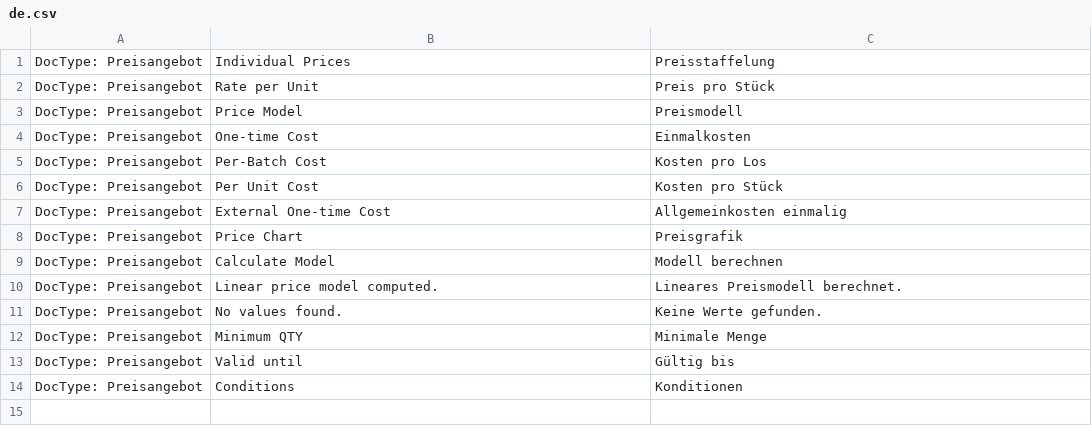
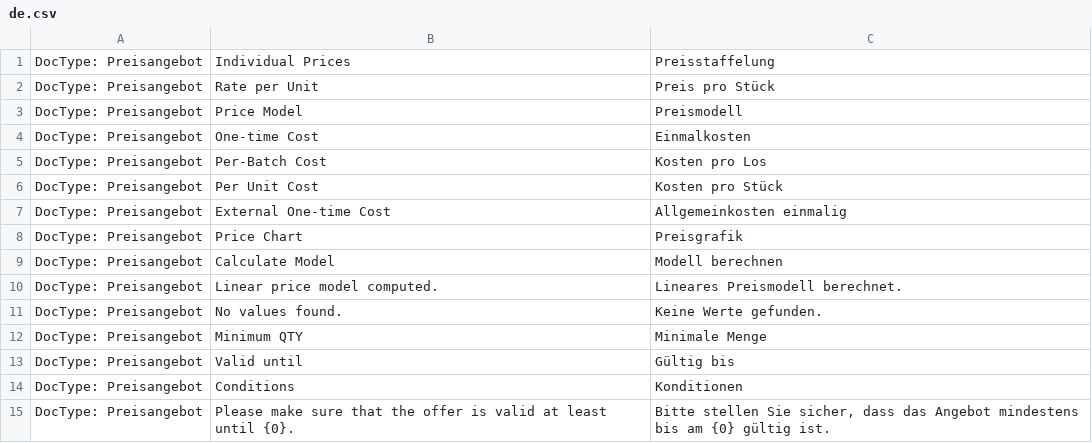
Before and after one commit to libracore/cobinet, a CSV file: cobinet/translations/de.csv, drawn as a sheet.

Commit message:
min offer validity and mandatory valid until

```diff
--- a/cobinet/translations/de.csv
+++ b/cobinet/translations/de.csv
@@ -14 +14,2 @@ DocType: Preisangebot,Valid until,Gültig bis
 DocType: Preisangebot,Conditions,Konditionen
+DocType: Preisangebot,Please make sure that the offer is valid at least until {0}.,"Bitte stellen Sie sicher, dass das Angebot mindestens bis am {0} gültig ist."
```
Also changed, not shown: 5 other files.
